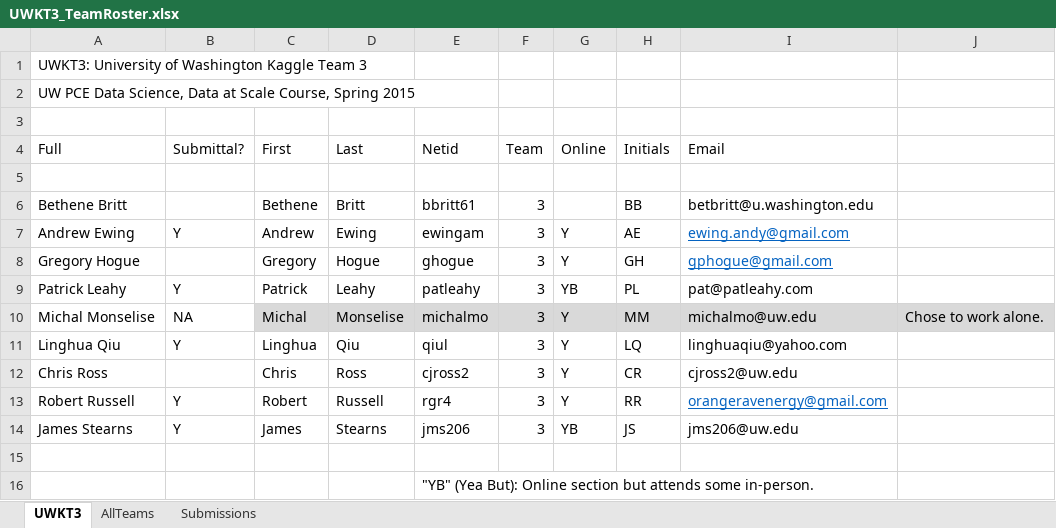
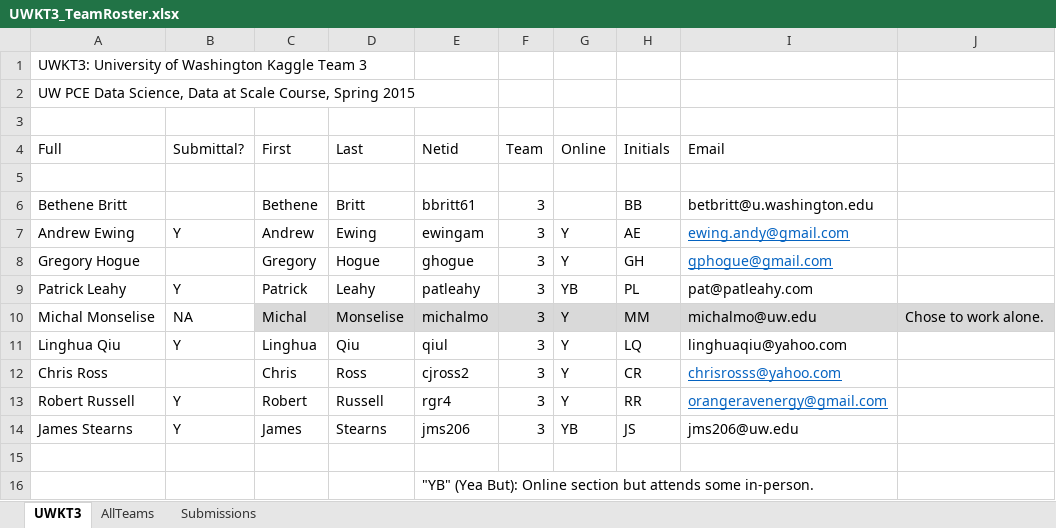
Before and after one commit to JimStearns206/UWKT3, an Excel workbook: UWKT3_TeamRoster.xlsx, sheet UWKT3, drawn as a sheet; values as stored, in another font and other column widths than the file's, no borders; the diff names each change by its address in the sheet, - before the commit and + after, or states it on an @@ line.

```diff
--- a/UWKT3_TeamRoster.xlsx (sheet UWKT3)
+++ b/UWKT3_TeamRoster.xlsx (sheet UWKT3)
-I12 (Email): cjross2@uw.edu
+I12 (Email): chrisrosss@yahoo.com
@@ I12 underline: off → on, text colour: black → #0563C1 @@
```
Also changed, not shown: Submissions/UWKT3_Submissions.xlsx, 9 other files.
